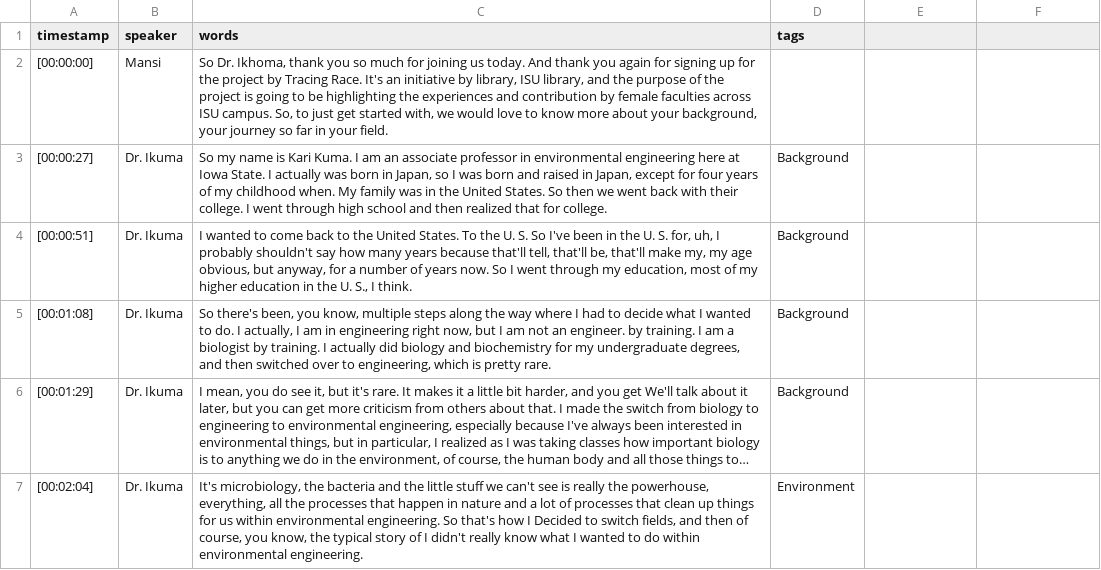
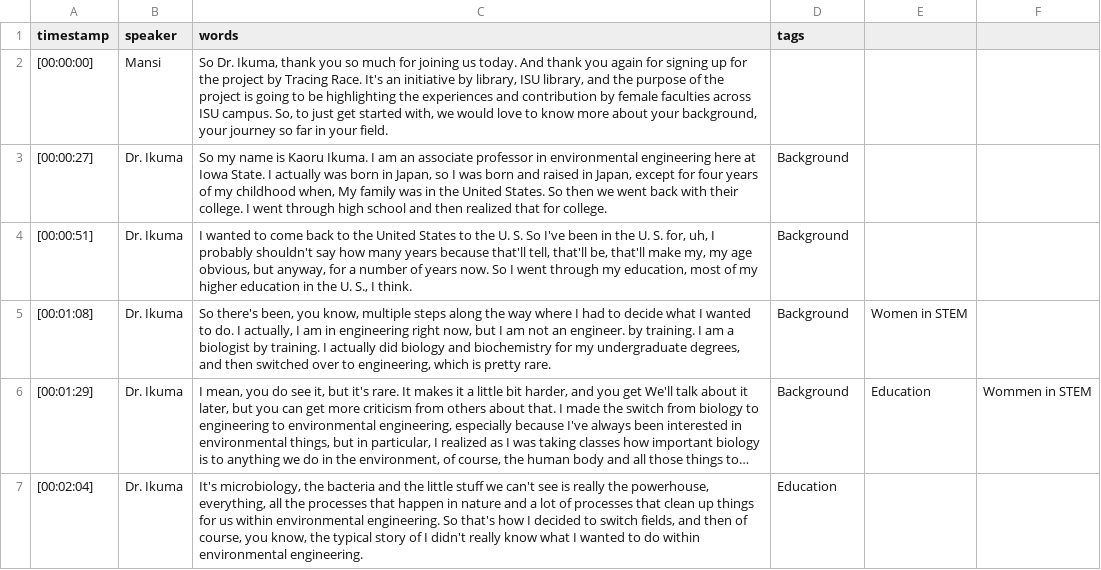
Before and after one commit to isu-digital/stem-journey-isu, a CSV file: _data/transcripts/drikuma.csv, drawn as a sheet; only a part is shown; long unchanged cells end in …; the diff covers the shown part only; the diff names each change by its address in the sheet, - before the commit and + after, or states it on an @@ line.

```diff
--- a/_data/transcripts/drikuma.csv
+++ b/_data/transcripts/drikuma.csv
-C2 (words): So Dr. Ikhoma, thank you…
+C2 (words): So Dr. Ikuma, thank you…
-C3 (words): …name is Kari Kuma. I am an associate professor in environmental engineering here at Iowa State. I actually was born in Japan, so I was born and raised in Japan, except for four years of my childhood when. My family…
+C3 (words): …name is Kaoru Ikuma. I am an associate professor in environmental engineering here at Iowa State. I actually was born in Japan, so I was born and raised in Japan, except for four years of my childhood when, My family…
-C4 (words): …the United States. To the U.…
+C4 (words): …the United States to the U.…
-E5: (empty)
+E5: Women in STEM
-E6: (empty)
+E6: Education
-F6: (empty)
+F6: Wommen in STEM
-C7 (words): …how I Decided to switch…
+C7 (words): …how I decided to switch…
-D7 (tags): Environment
+D7 (tags): Education
```
Also changed, not shown: 12 edited cells elsewhere in this file, _data/filters.csv, _data/transcripts/Jing_Wang.csv, 2 other files.
